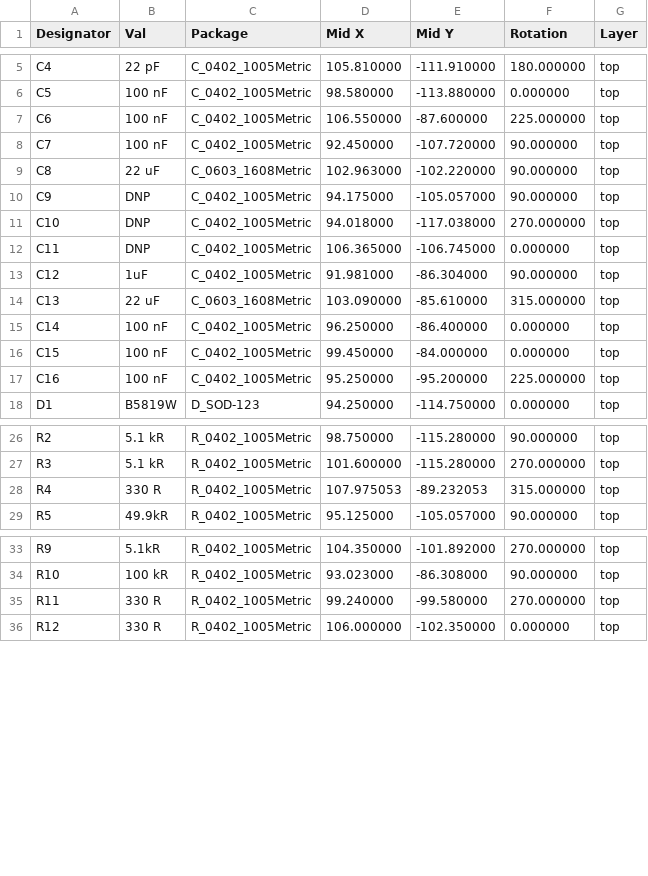
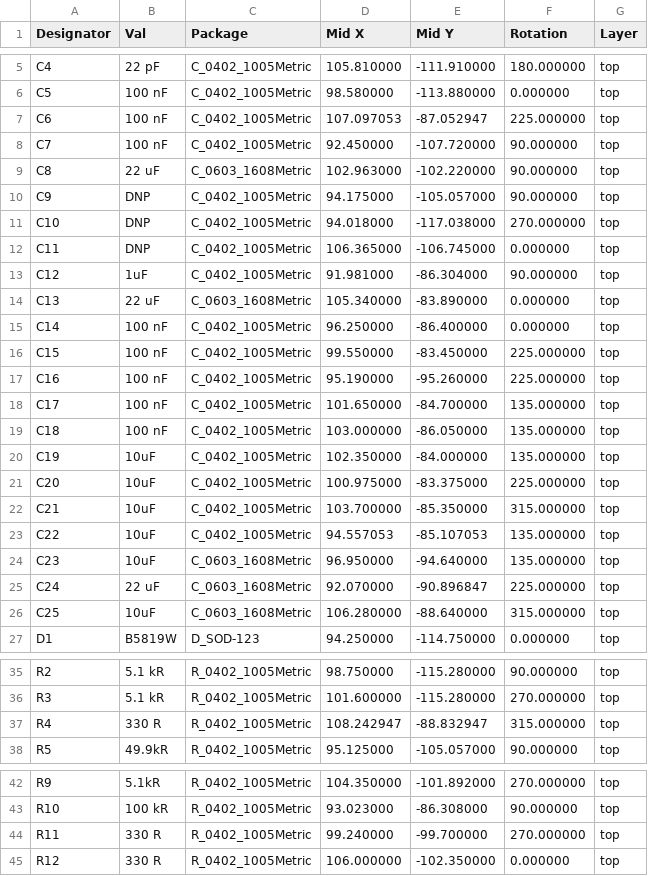
Before and after one commit to TobleMiner/ESP32-Devkit-Type-C, a CSV file: jlcpcb/ESP32_Devkit_TypeC_cpl_jlc.csv, drawn as a sheet; only a part is shown, gaps mark what is left out.

```diff
--- a/jlcpcb/ESP32_Devkit_TypeC_cpl_jlc.csv
+++ b/jlcpcb/ESP32_Devkit_TypeC_cpl_jlc.csv
@@ -6,3 +6,3 @@ C4,22 pF,C_0402_1005Metric,105.810000,-111.910000,180.000000,top
 C5,100 nF,C_0402_1005Metric,98.580000,-113.880000,0.000000,top
-C6,100 nF,C_0402_1005Metric,106.550000,-87.600000,225.000000,top
+C6,100 nF,C_0402_1005Metric,107.097053,-87.052947,225.000000,top
 C7,100 nF,C_0402_1005Metric,92.450000,-107.720000,90.000000,top
@@ -13,6 +13,15 @@ C11,DNP,C_0402_1005Metric,106.365000,-106.745000,0.000000,top
 C12,1uF,C_0402_1005Metric,91.981000,-86.304000,90.000000,top
-C13,22 uF,C_0603_1608Metric,103.090000,-85.610000,315.000000,top
+C13,22 uF,C_0603_1608Metric,105.340000,-83.890000,0.000000,top
 C14,100 nF,C_0402_1005Metric,96.250000,-86.400000,0.000000,top
-C15,100 nF,C_0402_1005Metric,99.450000,-84.000000,0.000000,top
-C16,100 nF,C_0402_1005Metric,95.250000,-95.200000,225.000000,top
+C15,100 nF,C_0402_1005Metric,99.550000,-83.450000,225.000000,top
+C16,100 nF,C_0402_1005Metric,95.190000,-95.260000,225.000000,top
+C17,100 nF,C_0402_1005Metric,101.650000,-84.700000,135.000000,top
+C18,100 nF,C_0402_1005Metric,103.000000,-86.050000,135.000000,top
+C19,10uF,C_0402_1005Metric,102.350000,-84.000000,135.000000,top
+C20,10uF,C_0402_1005Metric,100.975000,-83.375000,225.000000,top
+C21,10uF,C_0402_1005Metric,103.700000,-85.350000,315.000000,top
+C22,10uF,C_0402_1005Metric,94.557053,-85.107053,135.000000,top
+C23,10uF,C_0603_1608Metric,96.950000,-94.640000,135.000000,top
+C24,22 uF,C_0603_1608Metric,92.070000,-90.896847,225.000000,top
+C25,10uF,C_0603_1608Metric,106.280000,-88.640000,315.000000,top
 D1,B5819W,D_SOD-123,94.250000,-114.750000,0.000000,top
@@ -27,3 +36,3 @@ R2,5.1 kR,R_0402_1005Metric,98.750000,-115.280000,90.000000,top
 R3,5.1 kR,R_0402_1005Metric,101.600000,-115.280000,270.000000,top
-R4,330 R,R_0402_1005Metric,107.975053,-89.232053,315.000000,top
+R4,330 R,R_0402_1005Metric,108.242947,-88.832947,315.000000,top
 R5,49.9kR,R_0402_1005Metric,95.125000,-105.057000,90.000000,top
@@ -34,3 +43,3 @@ R9,5.1kR,R_0402_1005Metric,104.350000,-101.892000,270.000000,top
 R10,100 kR,R_0402_1005Metric,93.023000,-86.308000,90.000000,top
-R11,330 R,R_0402_1005Metric,99.240000,-99.580000,270.000000,top
+R11,330 R,R_0402_1005Metric,99.240000,-99.700000,270.000000,top
 R12,330 R,R_0402_1005Metric,106.000000,-102.350000,0.000000,top
```
Also changed, not shown: jlcpcb/ESP32_Devkit_TypeC_bom_jlc.csv, 6 other files.
